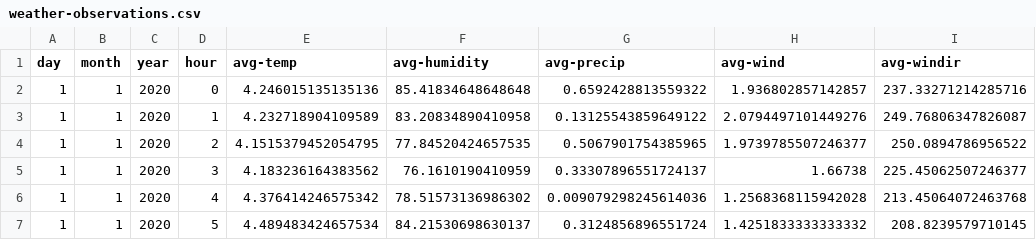
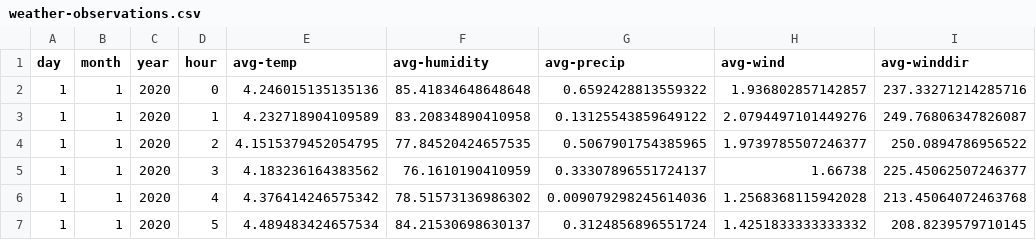
Before and after one commit to ejgenc/data-analysis_istanbul-ferries, a CSV file: data/cleaned/weather-observations.csv, drawn as a sheet; only a part is shown.

Commit message:
Finished 'clean-db.py' and ran the whole pipeline.

```diff
--- a/data/cleaned/weather-observations.csv
+++ b/data/cleaned/weather-observations.csv
@@ -1,2 +1,2 @@
-day,month,year,hour,avg-temp,avg-humidity,avg-precip,avg-wind,avg-windir
+day,month,year,hour,avg-temp,avg-humidity,avg-precip,avg-wind,avg-winddir
 1,1,2020,0,4.246015135135136,85.41834648648648,0.6592428813559322,1.936802857142857,237.33271214285716
```
Also changed, not shown: data/cleaned/transportation-load.csv, data/cleaned/trips-per-ferry-line.csv, 5 other files.
